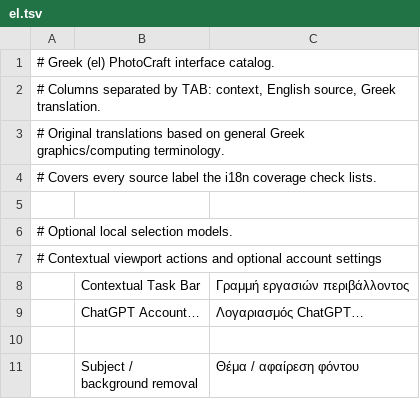
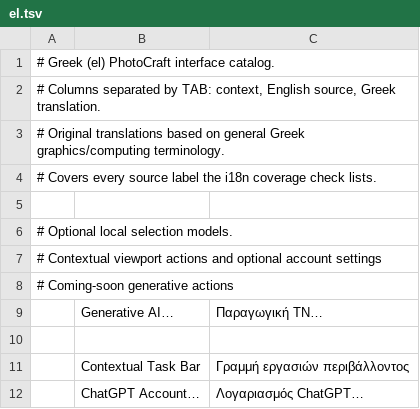
Before and after one commit to mighty-programmer/photocraft, a TSV file: crates/ui-egui/src/i18n/el.tsv, drawn as a sheet; only a part is shown; the shorter side is filled out with more unchanged rows.

```diff
--- a/crates/ui-egui/src/i18n/el.tsv
+++ b/crates/ui-egui/src/i18n/el.tsv
@@ -7,2 +7,5 @@
 # Contextual viewport actions and optional account settings
+# Coming-soon generative actions
+	Generative AI…	Παραγωγική ΤΝ…
+
 	Contextual Task Bar	Γραμμή εργασιών περιβάλλοντος
```
Also changed, not shown: crates/ui-egui/src/i18n/cs.tsv, crates/ui-egui/src/i18n/de.tsv, 29 other files.
